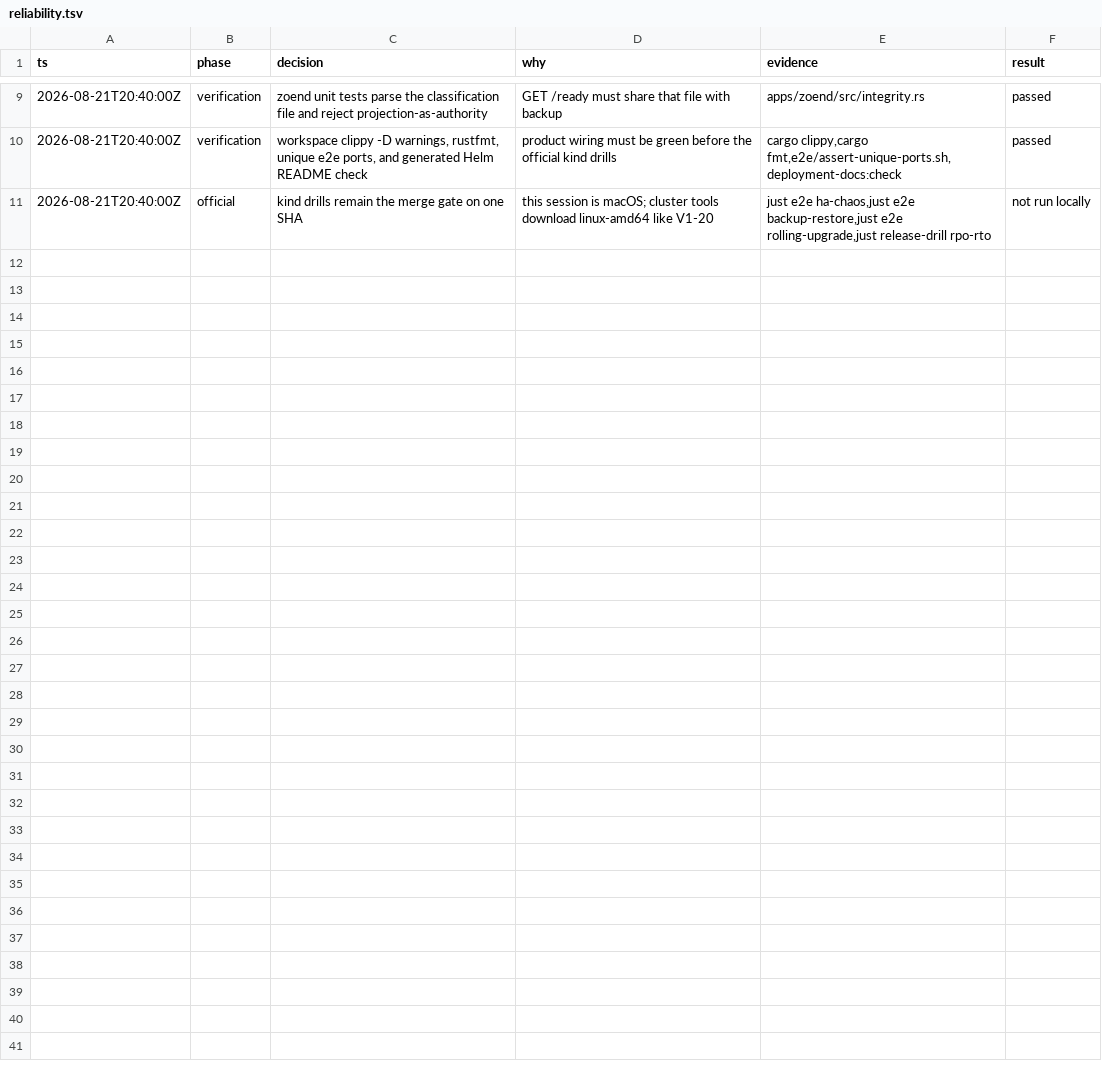
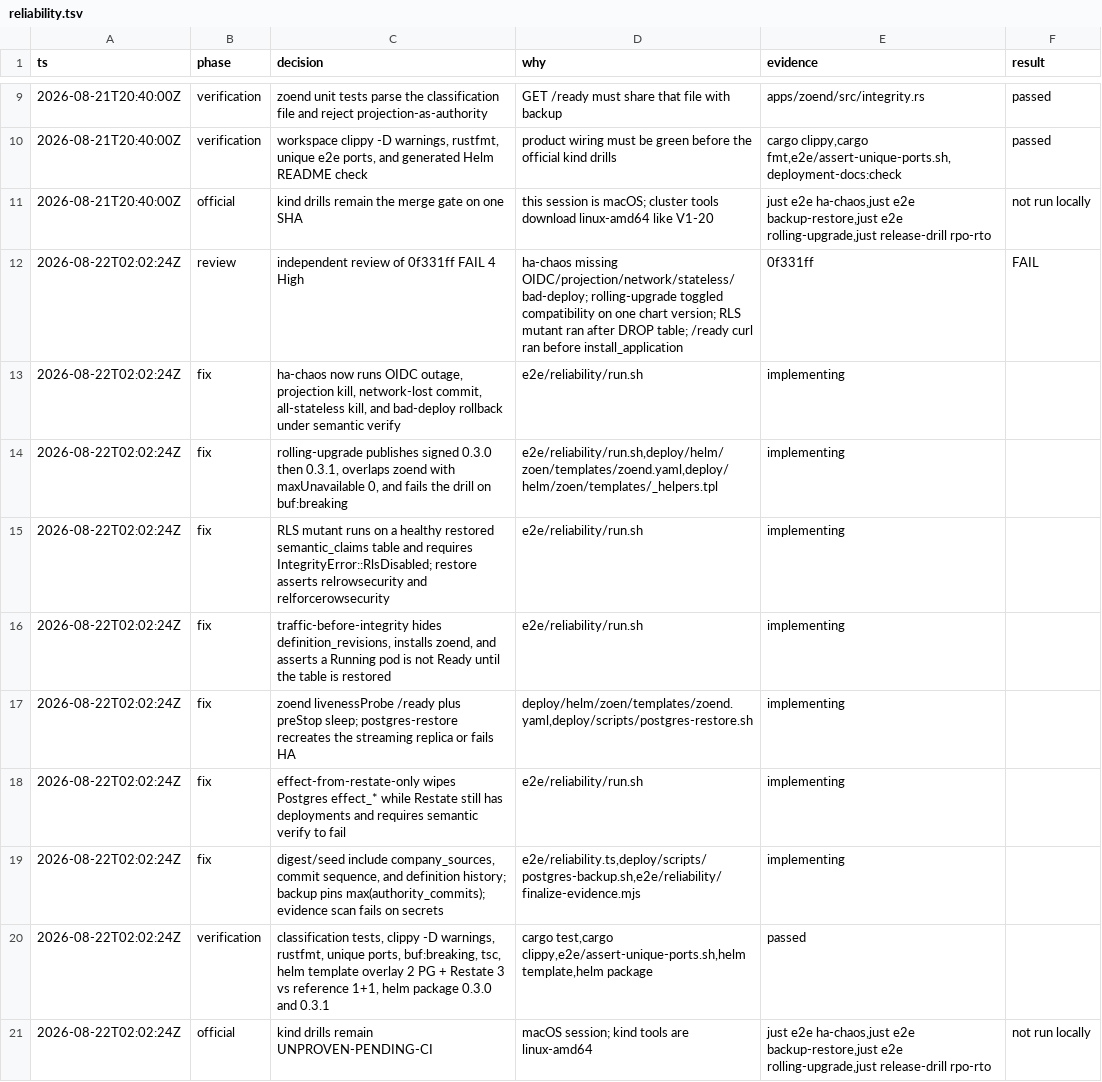
Before and after one commit to EnzoTironi/OS, a TSV file: .audit/reliability.tsv, drawn as a sheet; only a part is shown, gaps mark what is left out; the diff names each change by its address in the sheet, - before the commit and + after, or states it on an @@ line.

Commit message:
Fix the reliability drill mutants that failed review of 0f331ff
ha-chaos now exercises OIDC outage, projection kill, network-lost
commit, all-stateless pod kill, and a failed deploy with rollback.
rolling-upgrade publishes signed 0.3.0 and 0.3.1, overlaps zoend
replicas, and runs buf:breaking. Backup/restore checks RLS on a
healthy restored table, hides an authority table so a Running zoend
is not Ready, and fails if Restate is treated as effect authority.

```diff
--- a/.audit/reliability.tsv
+++ b/.audit/reliability.tsv
+row 12: 2026-08-22T02:02:24Z | review | independent review of 0f331ff FAIL 4 High | ha-chaos missing OIDC/projection/network/stateless/bad-deploy; rolling-upgrade toggled compatibility on one chart version; RLS mutant ran after DROP table; /ready curl ran before install_application | 0f331ff | FAIL
+row 13: 2026-08-22T02:02:24Z | fix | ha-chaos now runs OIDC outage, projection kill, network-lost commit, all-stateless kill, and bad-deploy rollback under semantic verify | e2e/reliability/run.sh | implementing
+row 14: 2026-08-22T02:02:24Z | fix | rolling-upgrade publishes signed 0.3.0 then 0.3.1, overlaps zoend with maxUnavailable 0, and fails the drill on buf:breaking | e2e/reliability/run.sh,deploy/helm/zoen/templates/zoend.yaml,deploy/helm/zoen/templates/_helpers.tpl | implementing
+row 15: 2026-08-22T02:02:24Z | fix | RLS mutant runs on a healthy restored semantic_claims table and requires IntegrityError::RlsDisabled; restore asserts relrowsecurity and relforcerowsecurity | e2e/reliability/run.sh | implementing
+row 16: 2026-08-22T02:02:24Z | fix | traffic-before-integrity hides definition_revisions, installs zoend, and asserts a Running pod is not Ready until the table is restored | e2e/reliability/run.sh | implementing
+row 17: 2026-08-22T02:02:24Z | fix | zoend livenessProbe /ready plus preStop sleep; postgres-restore recreates the streaming replica or fails HA | deploy/helm/zoen/templates/zoend.yaml,deploy/scripts/postgres-restore.sh | implementing
+row 18: 2026-08-22T02:02:24Z | fix | effect-from-restate-only wipes Postgres effect_* while Restate still has deployments and requires semantic verify to fail | e2e/reliability/run.sh | implementing
+row 19: 2026-08-22T02:02:24Z | fix | digest/seed include company_sources, commit sequence, and definition history; backup pins max(authority_commits); evidence scan fails on secrets | e2e/reliability.ts,deploy/scripts/postgres-backup.sh,e2e/reliability/finalize-evidence.mjs | implementing
+row 20: 2026-08-22T02:02:24Z | verification | classification tests, clippy -D warnings, rustfmt, unique ports, buf:breaking, tsc, helm template overlay 2 PG + Restate 3 vs reference 1+1, helm package 0.3.0 and 0.3.1 | cargo test,cargo clippy,e2e/assert-unique-ports.sh,helm template,helm package | passed
+row 21: 2026-08-22T02:02:24Z | official | kind drills remain UNPROVEN-PENDING-CI | macOS session; kind tools are linux-amd64 | just e2e ha-chaos,just e2e backup-restore,just e2e rolling-upgrade,just release-drill rpo-rto | not run locally
```
Also changed, not shown: 10 other files.
